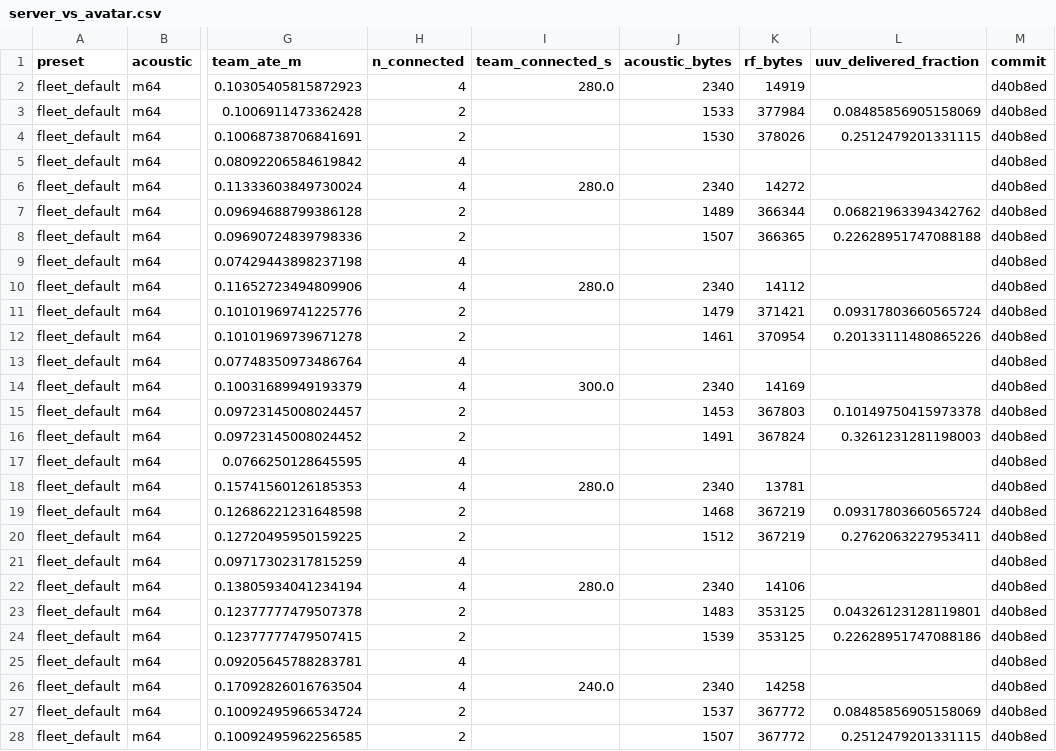
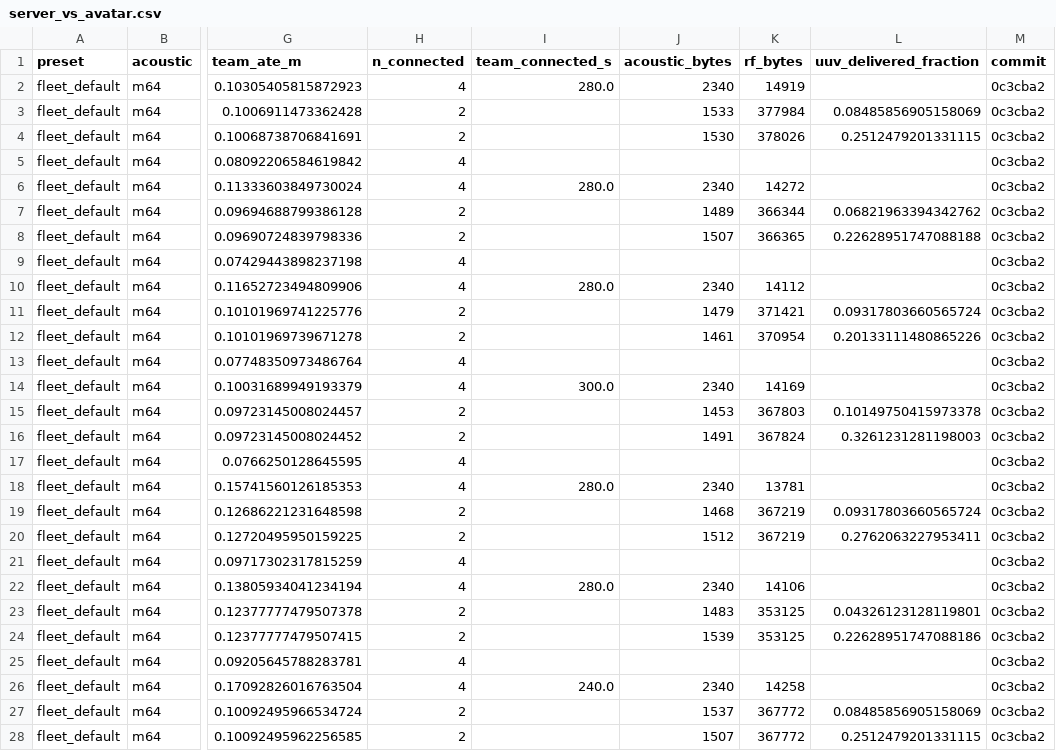
Before and after one commit to lesaf92/avatar_slam, a CSV file: paper/data/server_vs_avatar.csv, drawn as a sheet; only a part is shown, gaps mark what is left out; the diff covers the shown part only; the diff names each change by its address in the sheet, - before the commit and + after, or states it on an @@ line.

```diff
--- a/paper/data/server_vs_avatar.csv
+++ b/paper/data/server_vs_avatar.csv
-M2:M28 (commit): d40b8ed
+M2:M28 (commit): 0c3cba2
```
Also changed, not shown: 96 edited cells elsewhere in this file, paper/data/association_cycle_check.csv, paper/data/bandwidth_sweep.csv, 4 other files.
